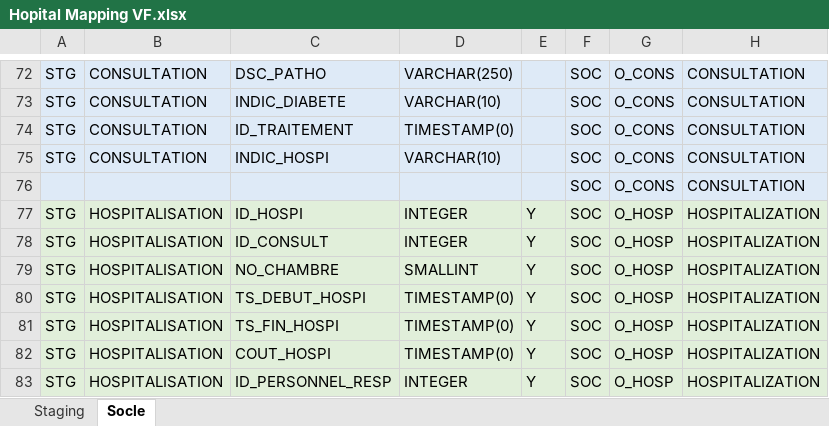
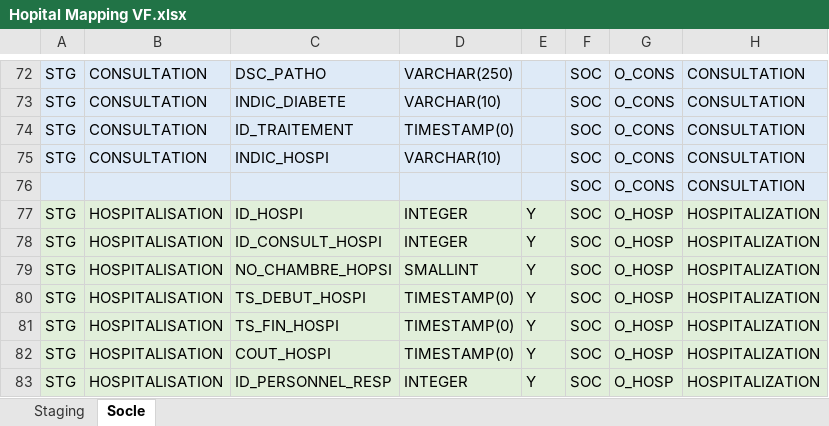
Before and after one commit to KolinMTG/Smart_Teem_Colab, an Excel workbook: Data Hospital/Hopital Mapping VF.xlsx, sheet Socle, drawn as a sheet; only a part is shown, gaps mark what is left out; values as stored, in another font and other column widths than the file's, no borders; the diff names each change by its address in the sheet, - before the commit and + after, or states it on an @@ line.

Commit message:
modif du mapping, corrections erreurs

```diff
--- a/Data Hospital/Hopital Mapping VF.xlsx (sheet Socle)
+++ b/Data Hospital/Hopital Mapping VF.xlsx (sheet Socle)
-C78: ID_CONSULT
+C78: ID_CONSULT_HOSPI
-C79: NO_CHAMBRE
+C79: NO_CHAMBRE_HOPSI
```
